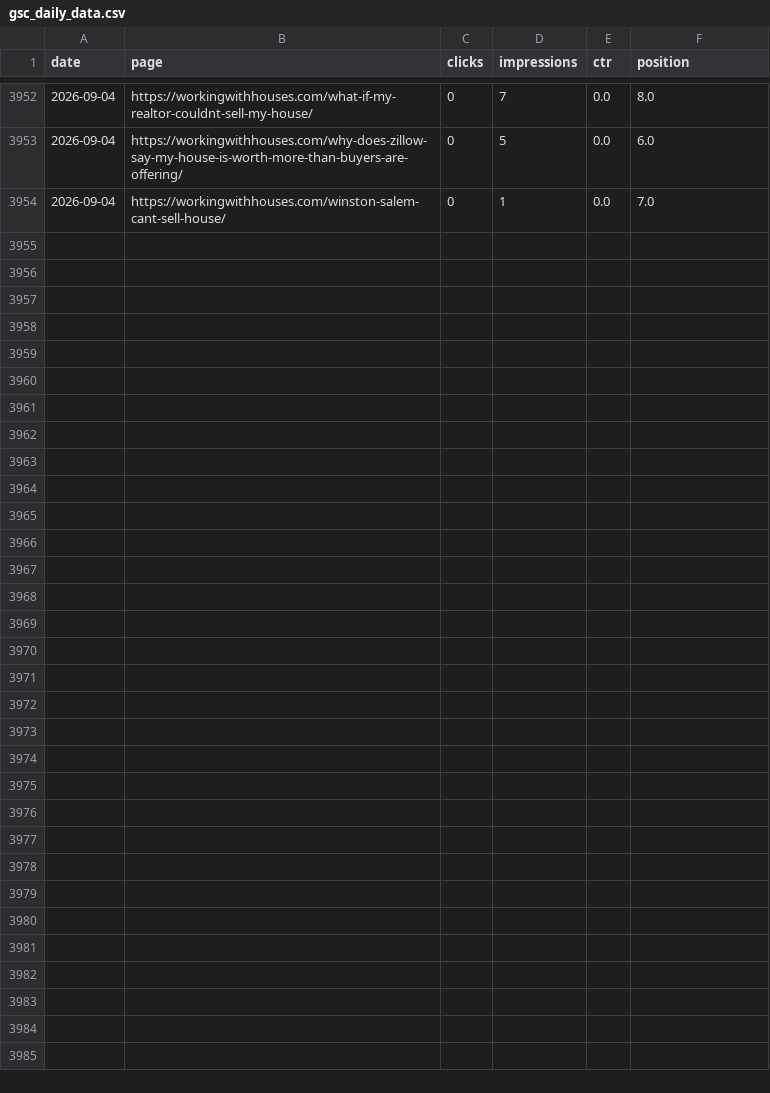
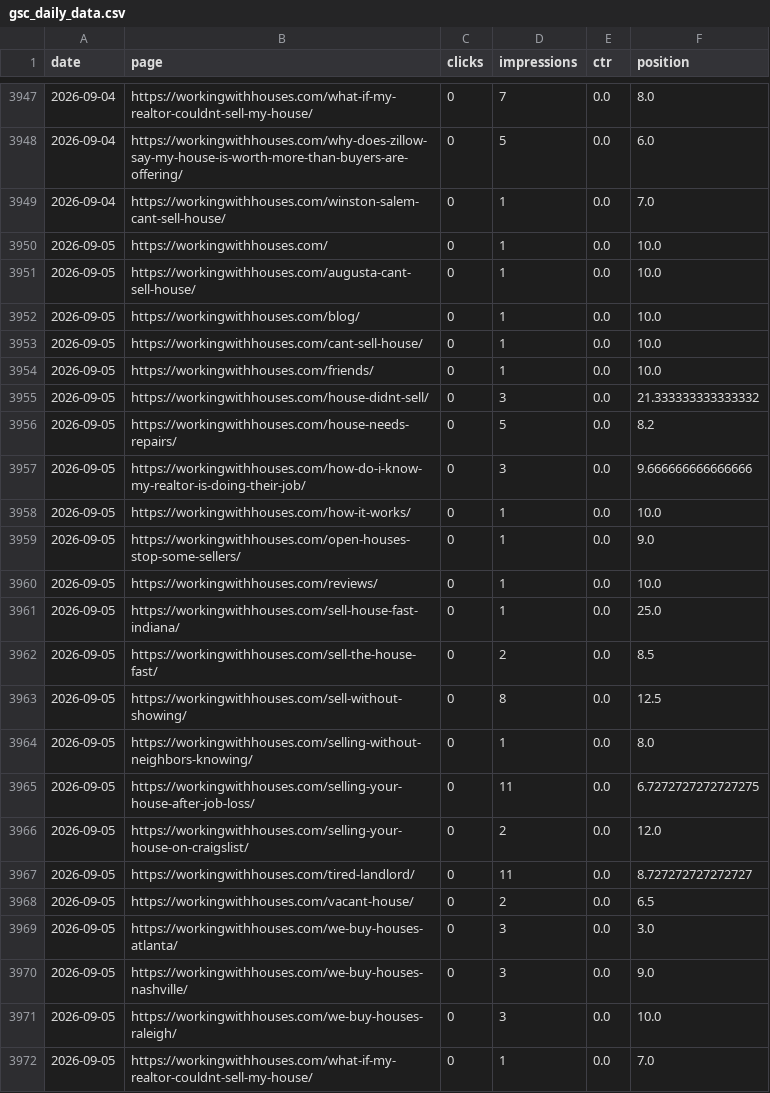
Before and after one commit to figlesias7/GSC-Tracker, a CSV file: data/gsc_daily_data.csv, drawn as a sheet; only a part is shown, gaps mark what is left out; the diff covers the shown part only.

```diff
--- a/data/gsc_daily_data.csv
+++ b/data/gsc_daily_data.csv
@@ -3954 +3949,24 @@ date,page,clicks,impressions,ctr,position
 2026-09-04,https://workingwithhouses.com/winston-salem-cant-sell-house/,0,1,0.0,7.0
+2026-09-05,https://workingwithhouses.com/,0,1,0.0,10.0
+2026-09-05,https://workingwithhouses.com/augusta-cant-sell-house/,0,1,0.0,10.0
+2026-09-05,https://workingwithhouses.com/blog/,0,1,0.0,10.0
+2026-09-05,https://workingwithhouses.com/cant-sell-house/,0,1,0.0,10.0
+2026-09-05,https://workingwithhouses.com/friends/,0,1,0.0,10.0
+2026-09-05,https://workingwithhouses.com/house-didnt-sell/,0,3,0.0,21.333333333333332
+2026-09-05,https://workingwithhouses.com/house-needs-repairs/,0,5,0.0,8.2
+2026-09-05,https://workingwithhouses.com/how-do-i-know-my-realtor-is-doing-their-job/,0,3,0.0,9.666666666666666
+2026-09-05,https://workingwithhouses.com/how-it-works/,0,1,0.0,10.0
+2026-09-05,https://workingwithhouses.com/open-houses-stop-some-sellers/,0,1,0.0,9.0
+2026-09-05,https://workingwithhouses.com/reviews/,0,1,0.0,10.0
+2026-09-05,https://workingwithhouses.com/sell-house-fast-indiana/,0,1,0.0,25.0
+2026-09-05,https://workingwithhouses.com/sell-the-house-fast/,0,2,0.0,8.5
+2026-09-05,https://workingwithhouses.com/sell-without-showing/,0,8,0.0,12.5
+2026-09-05,https://workingwithhouses.com/selling-without-neighbors-knowing/,0,1,0.0,8.0
+2026-09-05,https://workingwithhouses.com/selling-your-house-after-job-loss/,0,11,0.0,6.7272727272727275
+2026-09-05,https://workingwithhouses.com/selling-your-house-on-craigslist/,0,2,0.0,12.0
+2026-09-05,https://workingwithhouses.com/tired-landlord/,0,11,0.0,8.727272727272727
+2026-09-05,https://workingwithhouses.com/vacant-house/,0,2,0.0,6.5
+2026-09-05,https://workingwithhouses.com/we-buy-houses-atlanta/,0,3,0.0,3.0
+2026-09-05,https://workingwithhouses.com/we-buy-houses-nashville/,0,3,0.0,9.0
+2026-09-05,https://workingwithhouses.com/we-buy-houses-raleigh/,0,3,0.0,10.0
+2026-09-05,https://workingwithhouses.com/what-if-my-realtor-couldnt-sell-my-house/,0,1,0.0,7.0
```
Also changed, not shown: 1 added row and 6 removed rows elsewhere in this file, 1 other file.
